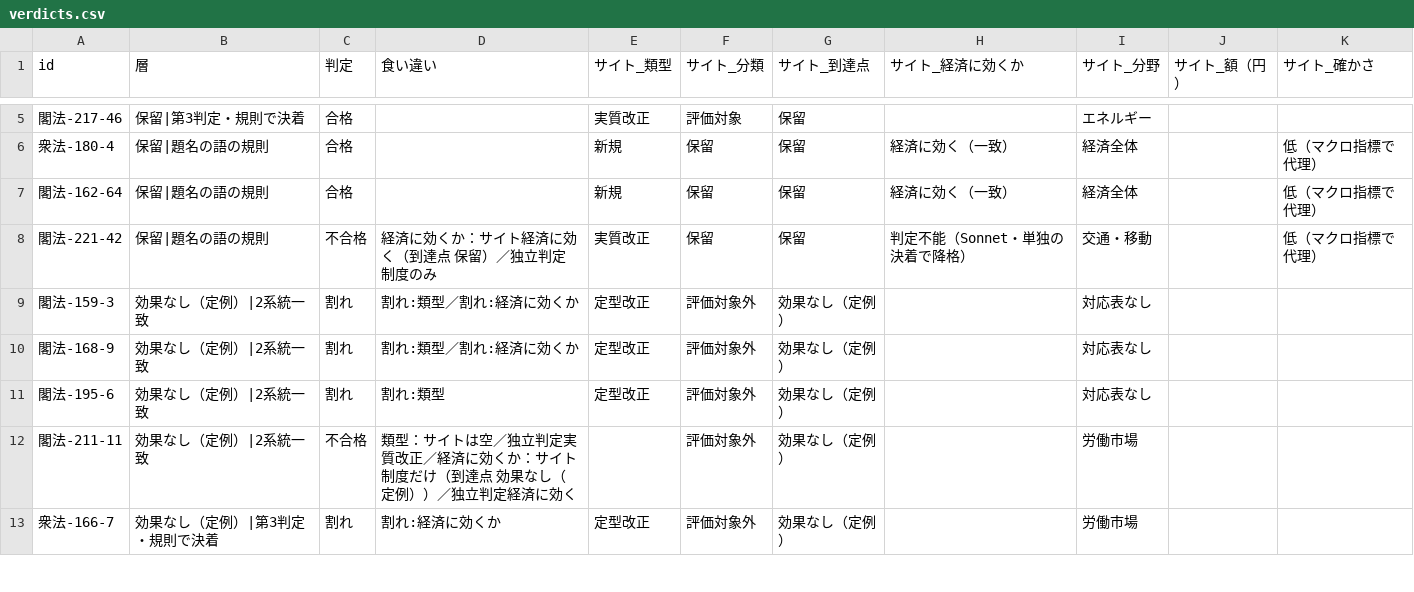
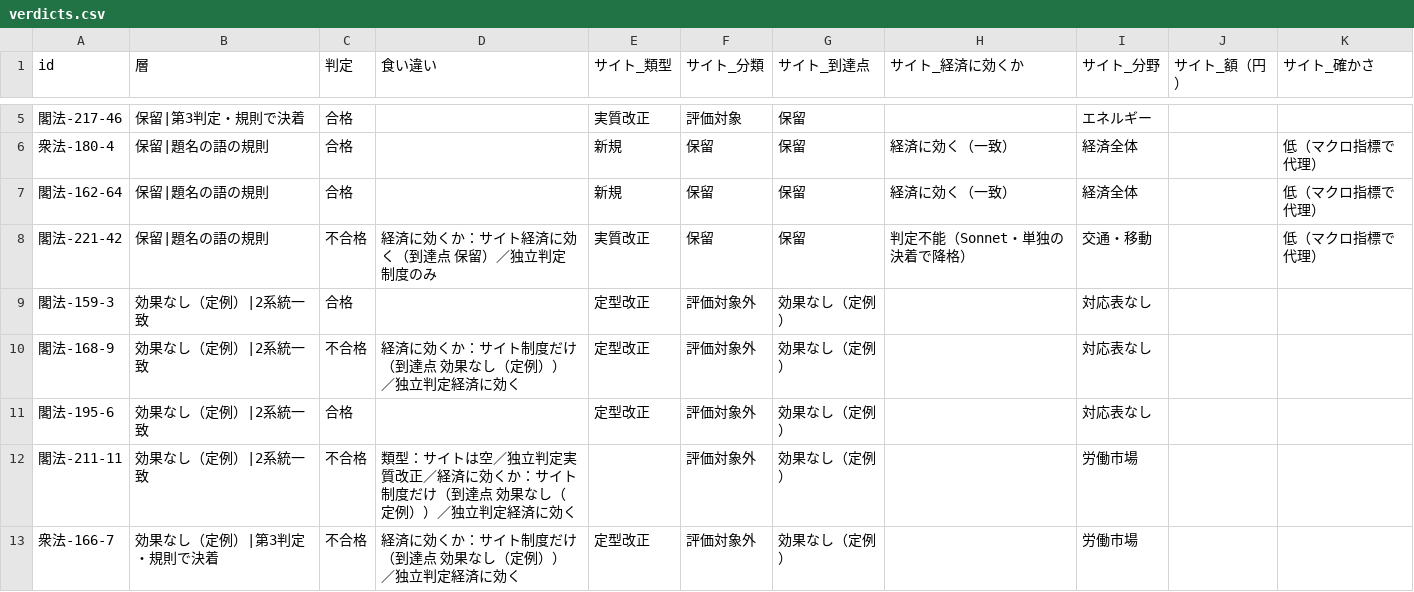
Before and after one commit to nexus-ai-2045/public-interest-lens, a CSV file: data/derived/evaluation-ledger-v1/sample-v2/verdicts.csv, drawn as a sheet; only a part is shown, gaps mark what is left out; the diff covers the shown part only.

```diff
--- a/data/derived/evaluation-ledger-v1/sample-v2/verdicts.csv
+++ b/data/derived/evaluation-ledger-v1/sample-v2/verdicts.csv
@@ -8,6 +8,6 @@ id,層,判定,食い違い,サイト_類型,サイト_分類,サイト_到達点
 閣法-221-42,保留|題名の語の規則,不合格,経済に効くか：サイト経済に効く（到達点 保留）／独立判定制度のみ,実質改正,保留,保留,判定不能（Sonnet・単独の決着で降格）,交通・移動,,低（マクロ指標で代理）
-閣法-159-3,効果なし（定例）|2系統一致,割れ,割れ:類型／割れ:経済に効くか,定型改正,評価対象外,効果なし（定例）,,対応表なし,,
-閣法-168-9,効果なし（定例）|2系統一致,割れ,割れ:類型／割れ:経済に効くか,定型改正,評価対象外,効果なし（定例）,,対応表なし,,
-閣法-195-6,効果なし（定例）|2系統一致,割れ,割れ:類型,定型改正,評価対象外,効果なし（定例）,,対応表なし,,
+閣法-159-3,効果なし（定例）|2系統一致,合格,,定型改正,評価対象外,効果なし（定例）,,対応表なし,,
+閣法-168-9,効果なし（定例）|2系統一致,不合格,経済に効くか：サイト制度だけ（到達点 効果なし（定例））／独立判定経済に効く,定型改正,評価対象外,効果なし（定例）,,対応表なし,,
+閣法-195-6,効果なし（定例）|2系統一致,合格,,定型改正,評価対象外,効果なし（定例）,,対応表なし,,
 閣法-211-11,効果なし（定例）|2系統一致,不合格,類型：サイトは空／独立判定実質改正／経済に効くか：サイト制度だけ（到達点 効果なし（定例））／独立判定経済に効く,,評価対象外,効果なし（定例）,,労働市場,,
-衆法-166-7,効果なし（定例）|第3判定・規則で決着,割れ,割れ:経済に効くか,定型改正,評価対象外,効果なし（定例）,,労働市場,,
+衆法-166-7,効果なし（定例）|第3判定・規則で決着,不合格,経済に効くか：サイト制度だけ（到達点 効果なし（定例））／独立判定経済に効く,定型改正,評価対象外,効果なし（定例）,,労働市場,,
```
Also changed, not shown: 14 edited cells elsewhere in this file, data/derived/error-type-check-v1/candidates.csv, data/derived/evaluation-ledger-v1/sample-v2/correction-candidates.csv, 31 other files.
